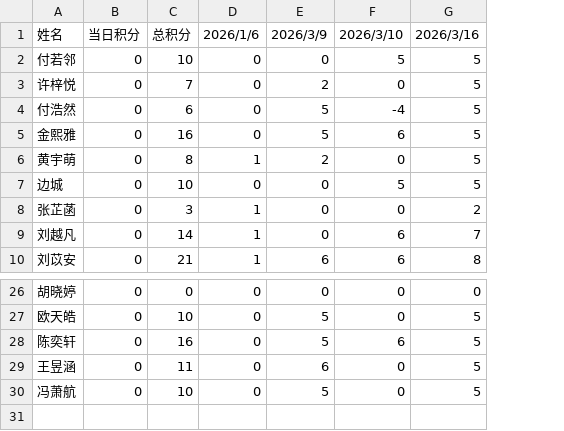
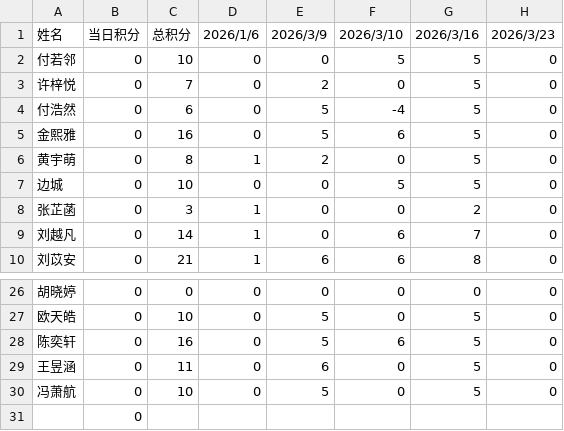
Before and after one commit to Hong-JL/jifenbang, a CSV file: 积分数据.csv, drawn as a sheet; only a part is shown, gaps mark what is left out; the diff names each change by its address in the sheet, - before the commit and + after, or states it on an @@ line.

Commit message:
更新积分数据 2026/3/23

```diff
--- a/积分数据.csv
+++ b/积分数据.csv
+column H (2026/3/23), rows 2-10: all 0; rows 26-30: all 0
+row 31:  | 0
```
